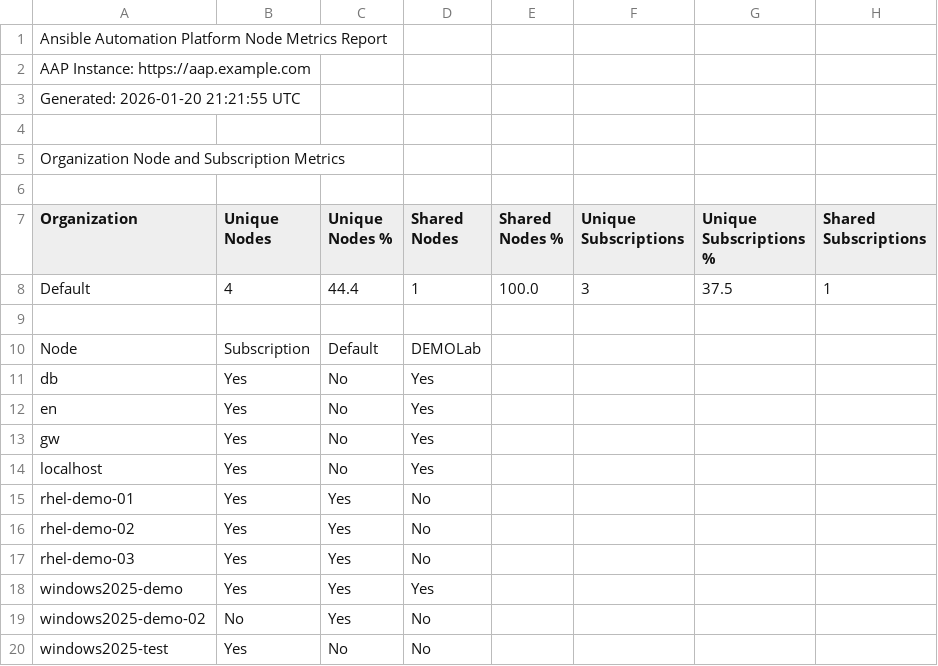
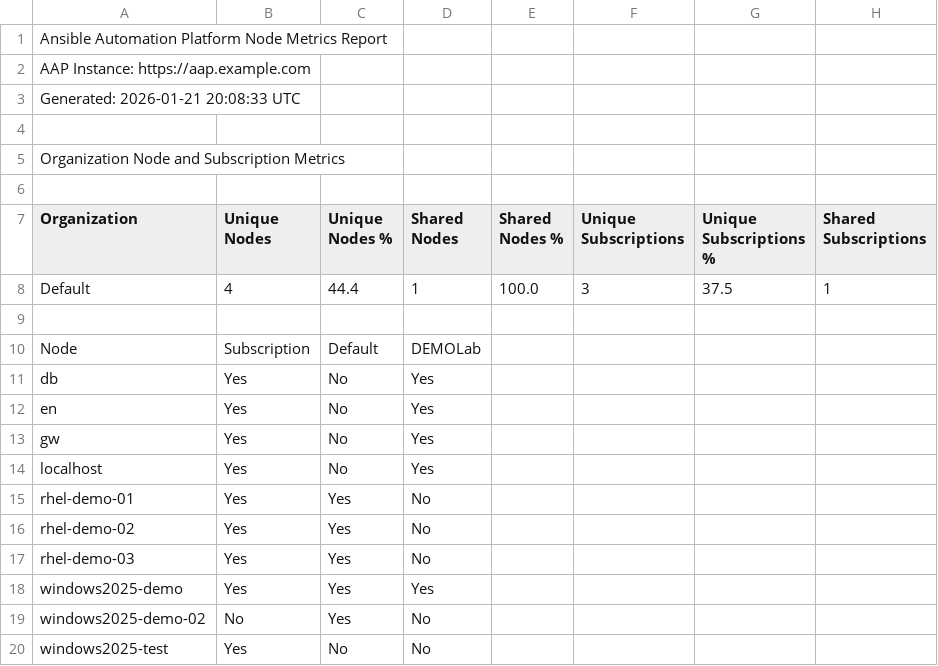
Before and after one commit to lennysh/lennysh.aap_reports, a CSV file: report_examples/aap_node_metrics_report.csv, drawn as a sheet; only a part is shown; the diff names each change by its address in the sheet, - before the commit and + after, or states it on an @@ line.

Commit message:
updating/fix report outputs

```diff
--- a/report_examples/aap_node_metrics_report.csv
+++ b/report_examples/aap_node_metrics_report.csv
-A3 (Organization): Generated: 2026-01-20 21:21:55 UTC
+A3 (Organization): Generated: 2026-01-21 20:08:33 UTC
```
Also changed, not shown: 14 other files.
